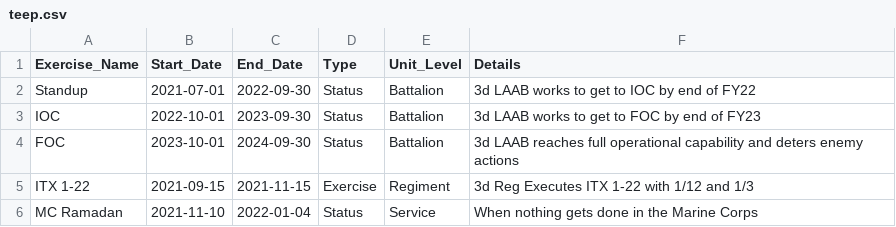
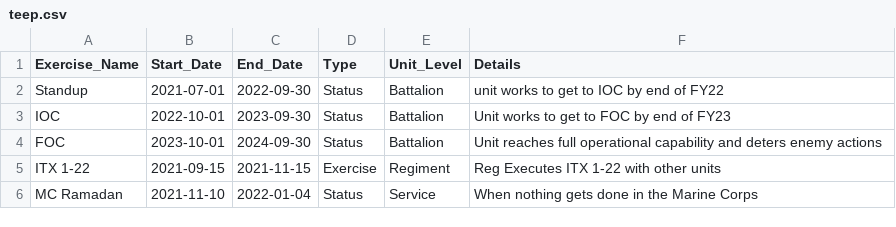
Before and after one commit to ctcimmarrusti/teep, a CSV file: teep.csv, drawn as a sheet.

Commit message:
info edit in teep

```diff
--- a/teep.csv
+++ b/teep.csv
@@ -1,6 +1,6 @@
 Exercise_Name,Start_Date,End_Date,Type,Unit_Level,Details
-Standup,2021-07-01,2022-09-30,Status,Battalion,3d LAAB works to get to IOC by end of FY22
-IOC,2022-10-01,2023-09-30,Status,Battalion,3d LAAB works to get to FOC by end of FY23
-FOC,2023-10-01,2024-09-30,Status,Battalion,3d LAAB reaches full operational capability and deters enemy actions
-ITX 1-22,2021-09-15,2021-11-15,Exercise,Regiment,3d Reg Executes ITX 1-22 with 1/12 and 1/3
+Standup,2021-07-01,2022-09-30,Status,Battalion, unit works to get to IOC by end of FY22
+IOC,2022-10-01,2023-09-30,Status,Battalion,Unit works to get to FOC by end of FY23
+FOC,2023-10-01,2024-09-30,Status,Battalion,Unit reaches full operational capability and deters enemy actions
+ITX 1-22,2021-09-15,2021-11-15,Exercise,Regiment, Reg Executes ITX 1-22 with other units
 MC Ramadan,2021-11-10,2022-01-04,Status,Service,When nothing gets done in the Marine Corps
```
